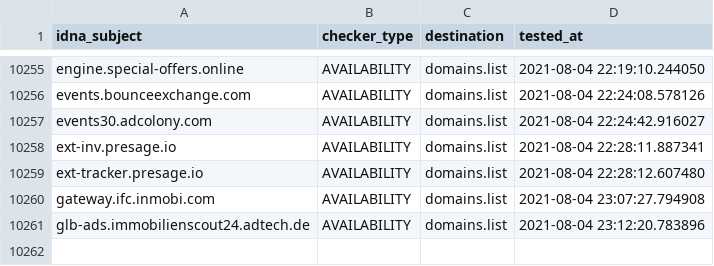
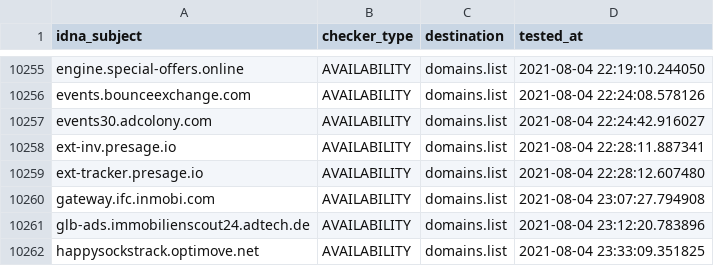
Before and after one commit to Ultimate-Hosts-Blacklist/anudeepND_blacklist_ad_server, a CSV file: .pyfunceble/inactive.csv, drawn as a sheet; only a part is shown, gaps mark what is left out.

```diff
--- a/.pyfunceble/inactive.csv
+++ b/.pyfunceble/inactive.csv
@@ -10261 +10261,2 @@ gateway.ifc.inmobi.com,AVAILABILITY,domains.list,2021-08-04 23:07:27.794908
 glb-ads.immobilienscout24.adtech.de,AVAILABILITY,domains.list,2021-08-04 23:12:20.783896
+happysockstrack.optimove.net,AVAILABILITY,domains.list,2021-08-04 23:33:09.351825
```
Also changed, not shown: 12 other files.
